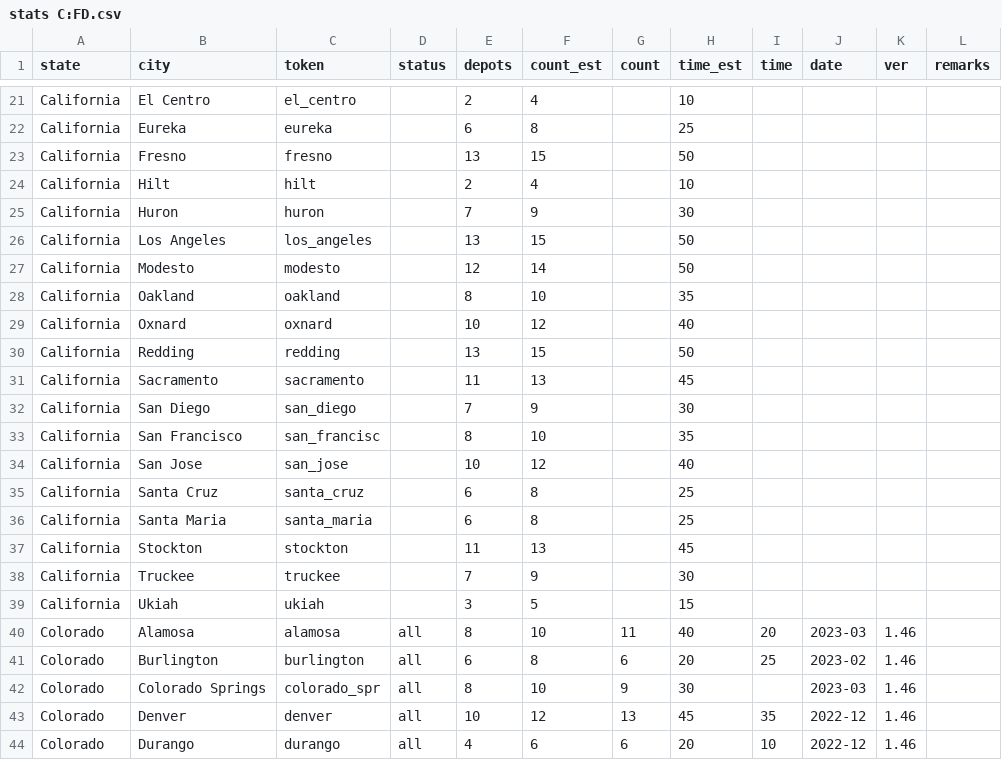
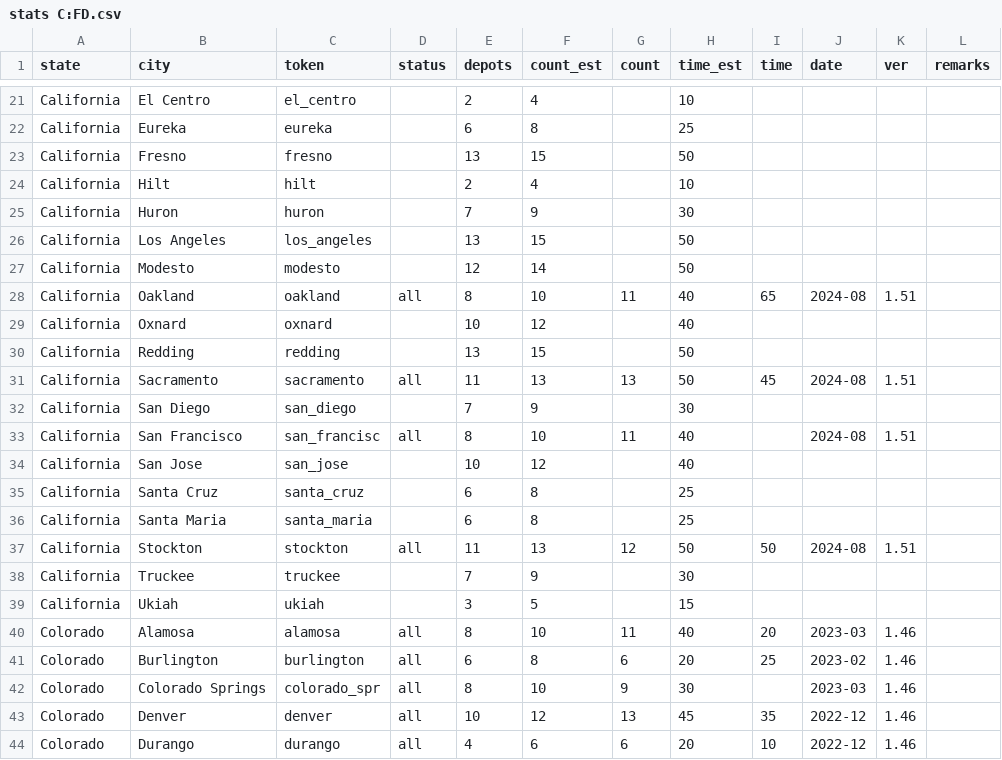
Before and after one commit to nautofon/cfd, a CSV file: stats C:FD.csv, drawn as a sheet; only a part is shown, gaps mark what is left out.

```diff
--- a/stats C:FD.csv
+++ b/stats C:FD.csv
@@ -27,8 +27,8 @@ California,Los Angeles,los_angeles,,13,15,,50,,,,
 California,Modesto,modesto,,12,14,,50,,,,
-California,Oakland,oakland,,8,10,,35,,,,
+California,Oakland,oakland,all,8,10,11,40,65,2024-08,1.51,
 California,Oxnard,oxnard,,10,12,,40,,,,
 California,Redding,redding,,13,15,,50,,,,
-California,Sacramento,sacramento,,11,13,,45,,,,
+California,Sacramento,sacramento,all,11,13,13,50,45,2024-08,1.51,
 California,San Diego,san_diego,,7,9,,30,,,,
-California,San Francisco,san_francisc,,8,10,,35,,,,
+California,San Francisco,san_francisc,all,8,10,11,40,,2024-08,1.51,
 California,San Jose,san_jose,,10,12,,40,,,,
@@ -36,3 +36,3 @@ California,Santa Cruz,santa_cruz,,6,8,,25,,,,
 California,Santa Maria,santa_maria,,6,8,,25,,,,
-California,Stockton,stockton,,11,13,,45,,,,
+California,Stockton,stockton,all,11,13,12,50,50,2024-08,1.51,
 California,Truckee,truckee,,7,9,,30,,,,
```
Also changed, not shown: 18 other files.
